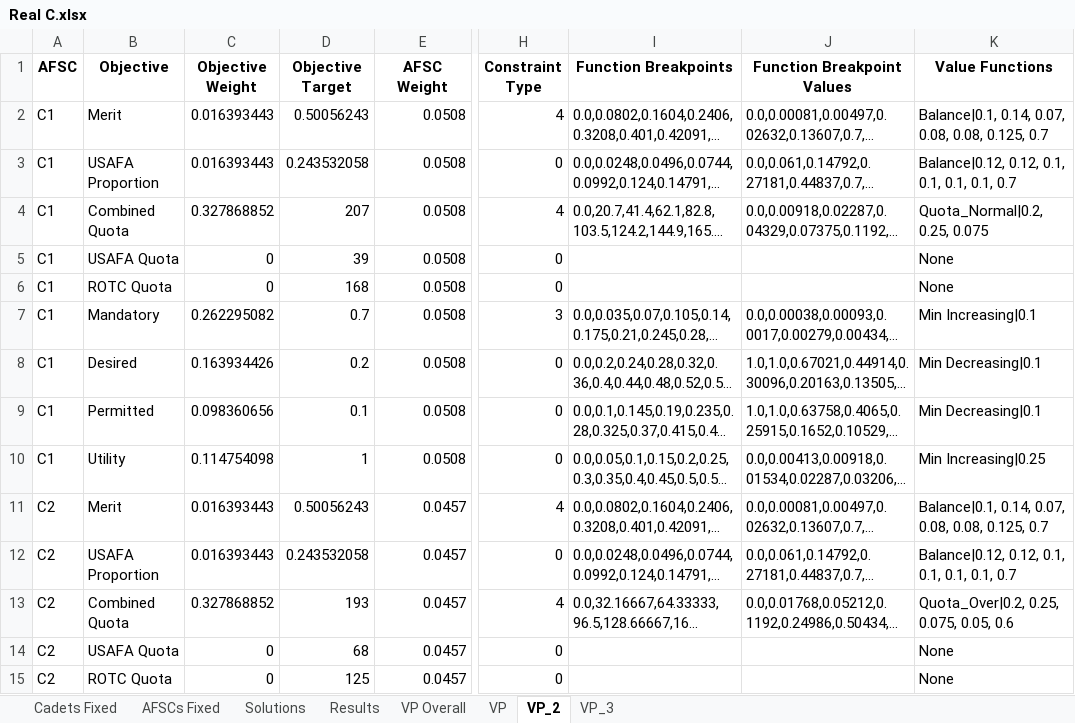
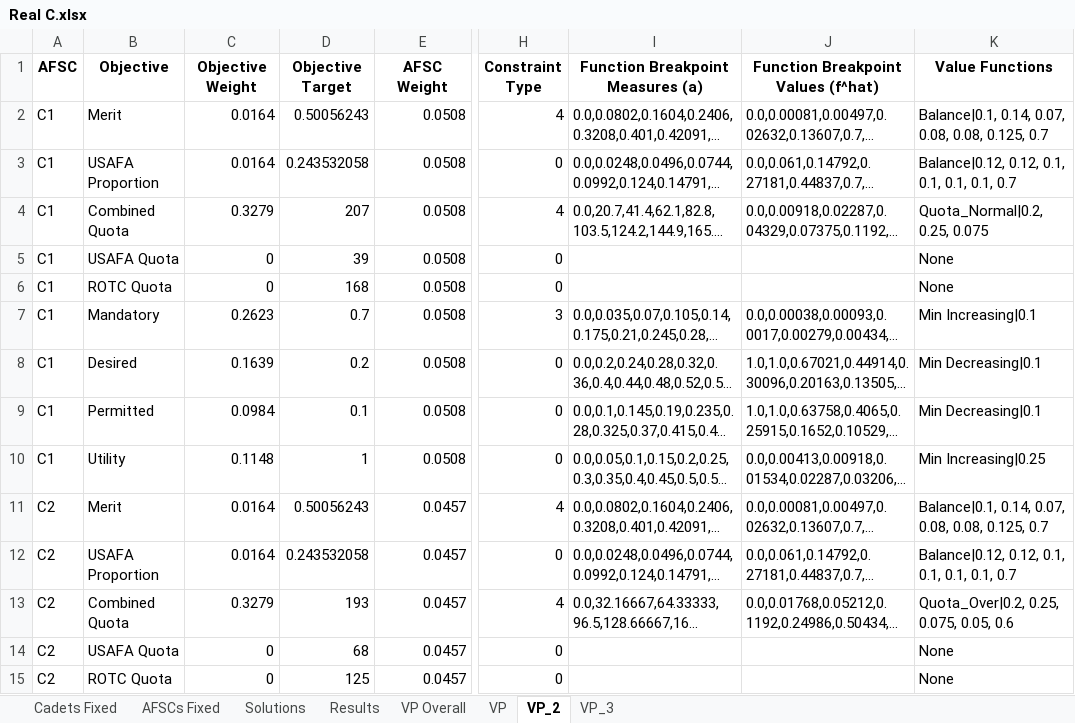
Before and after one commit to dglaird/afccp, an Excel workbook: afccp/resources/instances/Real C.xlsx, sheet VP_2, drawn as a sheet; only a part is shown, gaps mark what is left out; long unchanged cells end in …; values as stored, in another font and other column widths than the file's, no borders; the diff covers the shown part only; the diff names each change by its address in the sheet, - before the commit and + after, or states it on an @@ line.

```diff
--- a/afccp/resources/instances/Real C.xlsx (sheet VP_2)
+++ b/afccp/resources/instances/Real C.xlsx (sheet VP_2)
-I1: Function Breakpoints
+I1: Function Breakpoint Measures (a)
-J1: Function Breakpoint Values
+J1: Function Breakpoint Values (f^hat)
-C2:C3 (Objective Weight): 0.016393443
+C2:C3 (Objective Weight): 0.0164
-C4 (Objective Weight): 0.327868852
+C4 (Objective Weight): 0.3279
-C7 (Objective Weight): 0.262295082
+C7 (Objective Weight): 0.2623
-C8 (Objective Weight): 0.163934426
+C8 (Objective Weight): 0.1639
-C9 (Objective Weight): 0.098360656
+C9 (Objective Weight): 0.0984
-C10 (Objective Weight): 0.114754098
+C10 (Objective Weight): 0.1148
-C11:C12 (Objective Weight): 0.016393443
+C11:C12 (Objective Weight): 0.0164
-C13 (Objective Weight): 0.327868852
+C13 (Objective Weight): 0.3279
```
Also changed, not shown: 173 edited cells elsewhere in this sheet, sheet VP_3, sheet VP, sheet Results, sheet VP Overall, afccp/resources/support/Value_Parameters_Defaults_C.xlsx, 5 other files.
